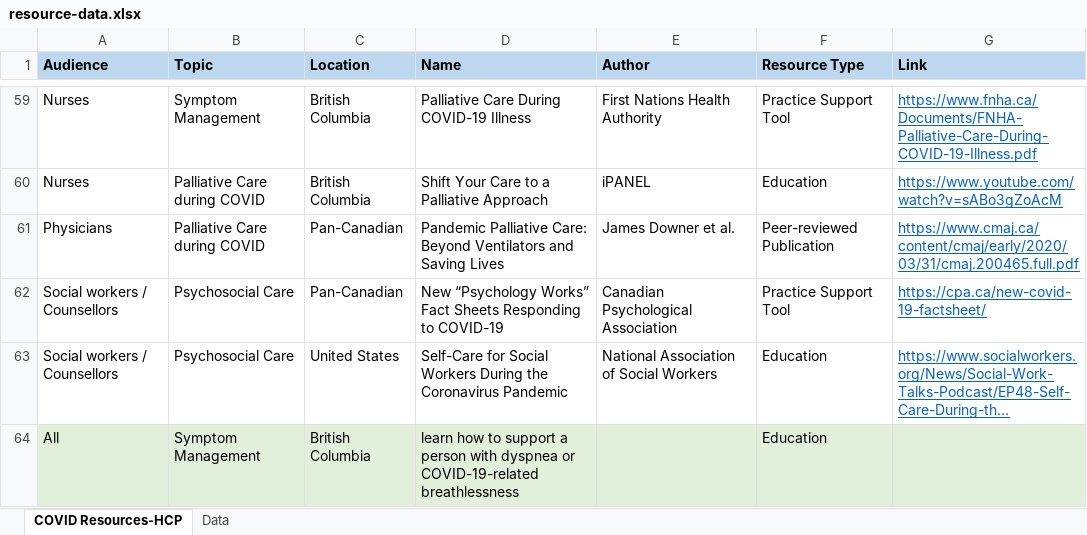
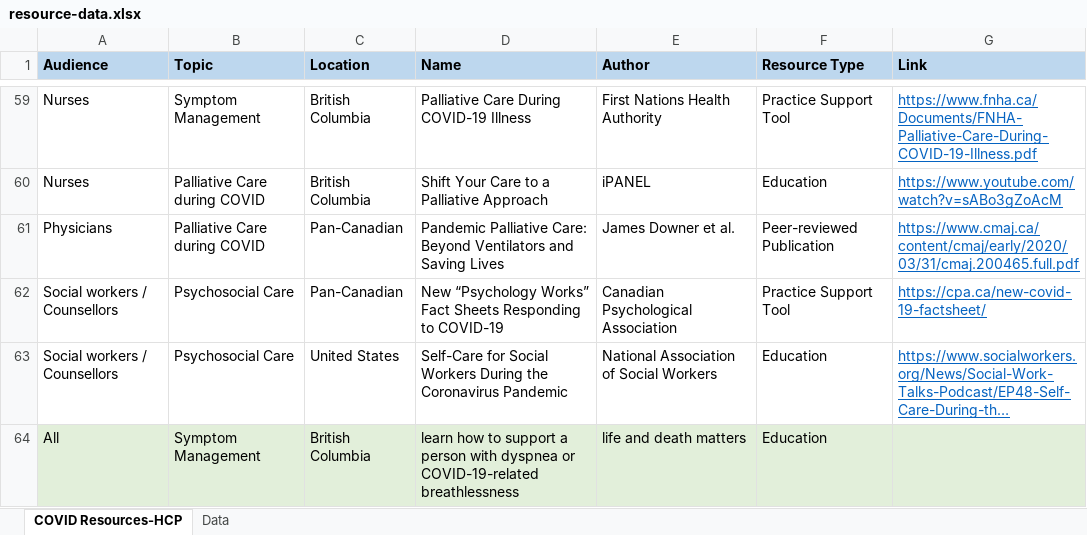
Before and after one commit to BC-CPC/covid-backend, an Excel workbook: resource-data.xlsx, sheet COVID Resources-HCP, drawn as a sheet; only a part is shown, gaps mark what is left out; long unchanged cells end in …; values as stored, in another font and other column widths than the file's, no borders; the diff names each change by its address in the sheet, - before the commit and + after, or states it on an @@ line.

Commit message:
Add files via upload

```diff
--- a/resource-data.xlsx (sheet COVID Resources-HCP)
+++ b/resource-data.xlsx (sheet COVID Resources-HCP)
-E64 (Author): (empty)
+E64 (Author): life and death matters
```
